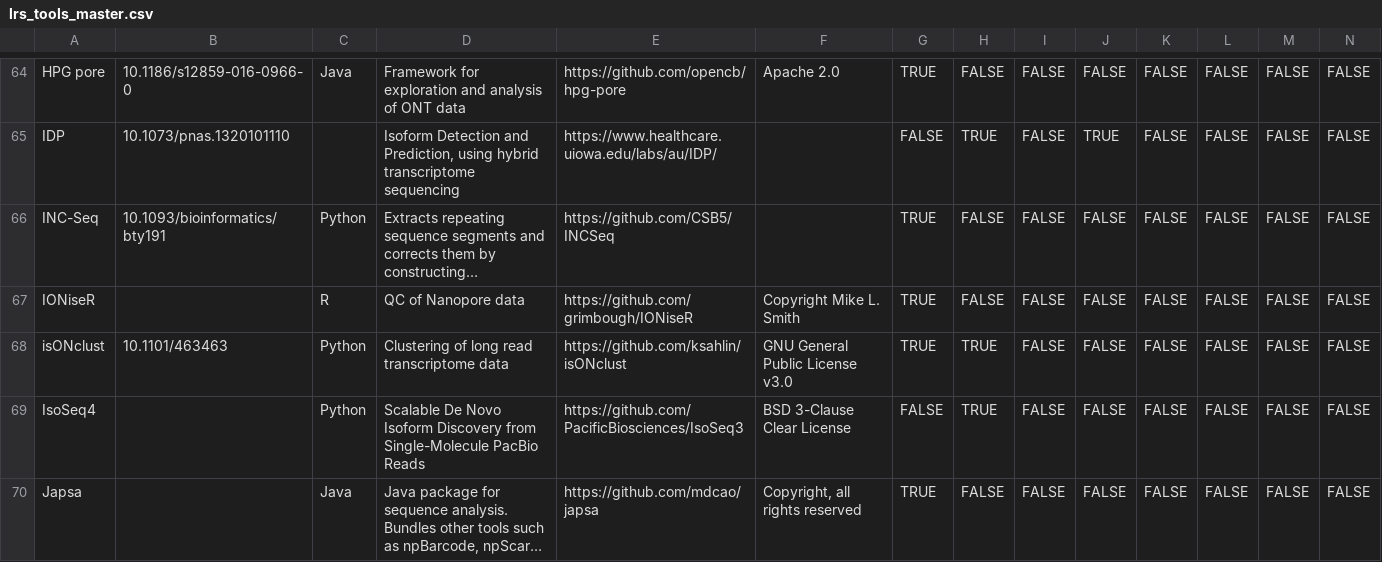
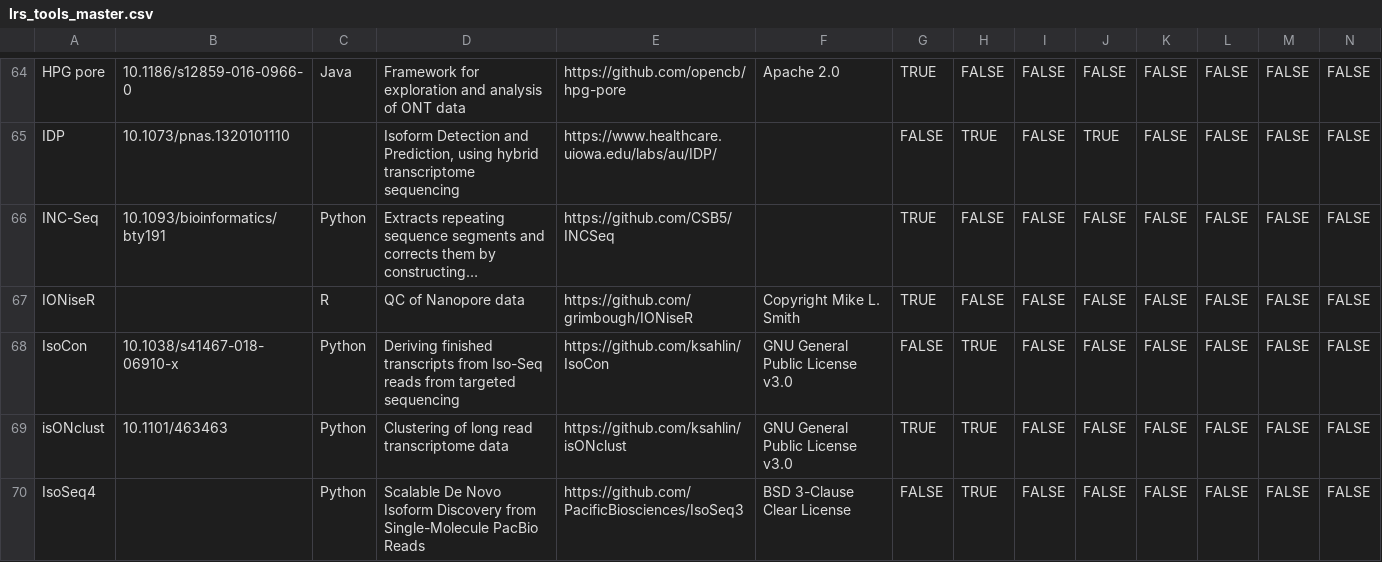
Before and after one commit to mritchielab/long_read_tools, a CSV file: lrs_tools_master.csv, drawn as a sheet; only a part is shown, gaps mark what is left out; the shorter side is filled out with more unchanged rows; long unchanged cells end in …; rows hold the shown columns only; the diff names each change by its address in the sheet, - before the commit and + after, or states it on an @@ line.

Commit message:
added IsoCon

```diff
--- a/lrs_tools_master.csv
+++ b/lrs_tools_master.csv
+row 68: IsoCon | 10.1038/s41467-018-06910-x | Python | Deriving finished transcripts from Iso-Seq reads from targeted sequencing | https://github.com/ksahlin/IsoCon | GNU General Public License v3.0 | FALSE | TRUE | FALSE | FALSE | FALSE | FALSE | FALSE | FALSE
```
